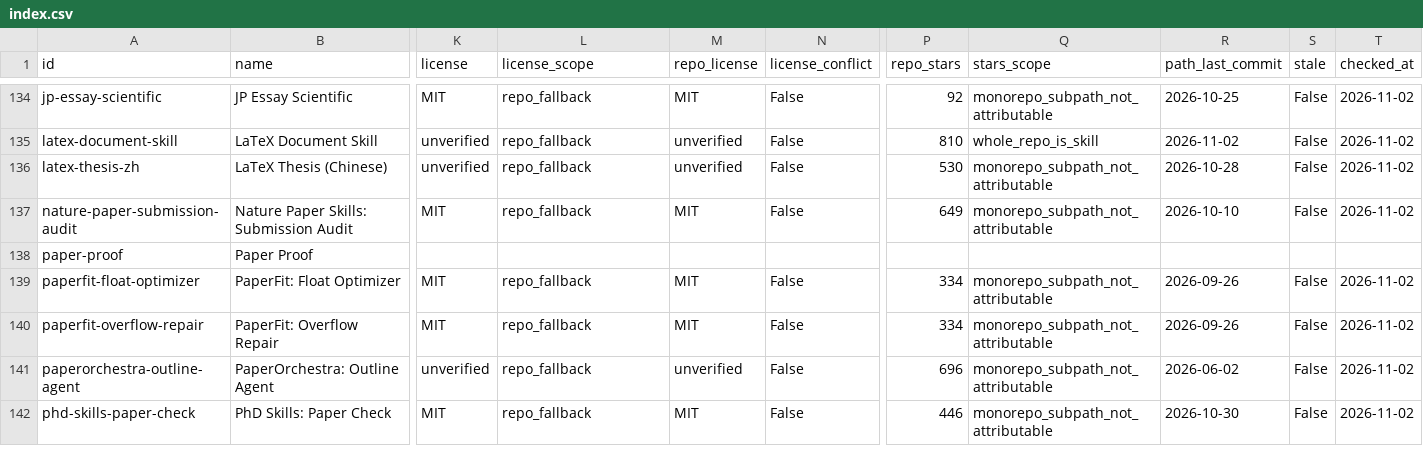
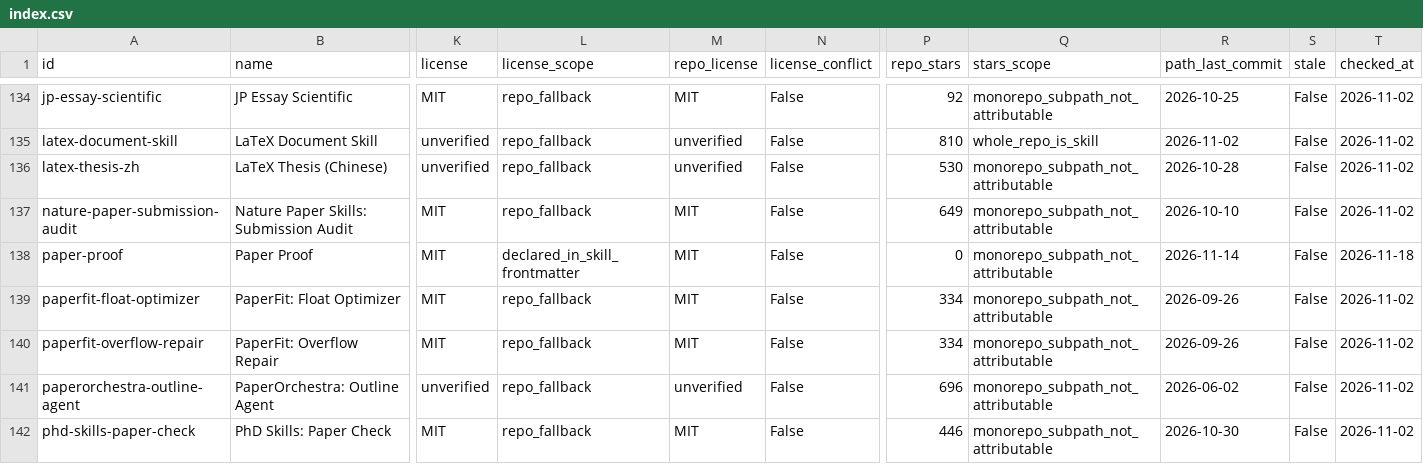
Before and after one commit to neverbiasu/awesome-research-skills, a CSV file: index.csv, drawn as a sheet; only a part is shown, gaps mark what is left out; the diff names each change by its address in the sheet, - before the commit and + after, or states it on an @@ line.

```diff
--- a/index.csv
+++ b/index.csv
-K138 (license): (empty)
+K138 (license): MIT
-L138 (license_scope): (empty)
+L138 (license_scope): declared_in_skill_frontmatter
-M138 (repo_license): (empty)
+M138 (repo_license): MIT
-N138 (license_conflict): (empty)
+N138 (license_conflict): False
-P138 (repo_stars): (empty)
+P138 (repo_stars): 0
-Q138 (stars_scope): (empty)
+Q138 (stars_scope): monorepo_subpath_not_attributable
-R138 (path_last_commit): (empty)
+R138 (path_last_commit): 2026-11-14
-S138 (stale): (empty)
+S138 (stale): False
-T138 (checked_at): (empty)
+T138 (checked_at): 2026-11-18
```
Also changed, not shown: 1 other file.
